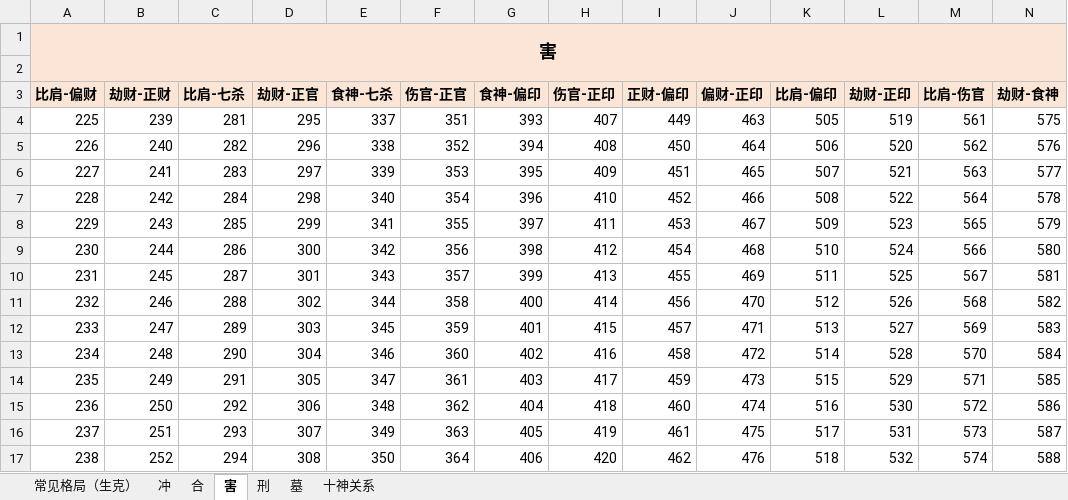
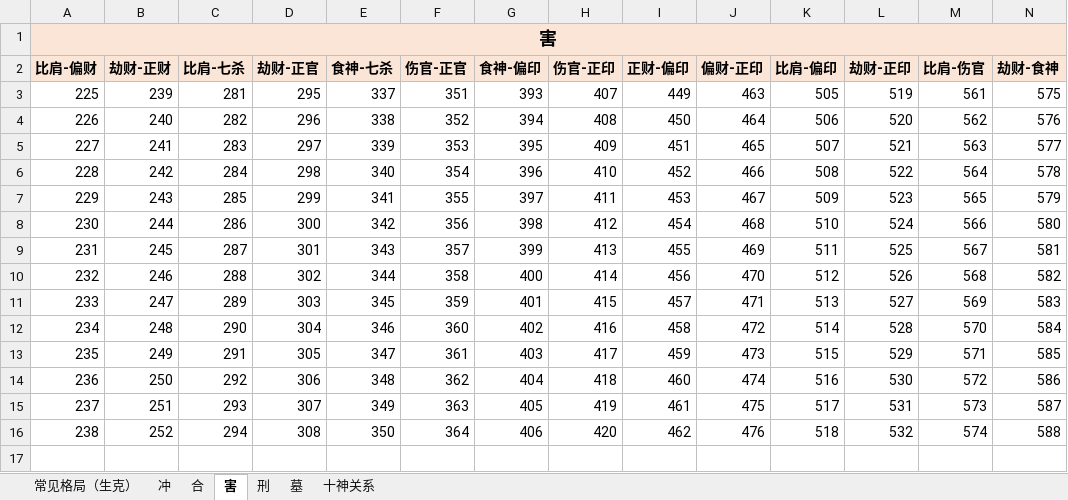
Before and after one commit to jack911jie/mypy, an Excel workbook: 日运语句数据库2.0.xlsx, sheet 害, drawn as a sheet; only a part is shown; values as stored, in another font and other column widths than the file's, no borders; removed rows and columns are numbered as before the commit, all else as after; rows hold the shown columns only; the diff names each change by its address in the sheet, - before the commit and + after, or states it on an @@ line.

```diff
--- a/日运语句数据库2.0.xlsx (sheet 害)
+++ b/日运语句数据库2.0.xlsx (sheet 害)
-row 1: 害
@@ column A (比肩-偏财) renumbered in row 1 @@
+A1:T1 merged
```
Also changed, not shown: sheet 合, sheet 墓, 2 other files.
